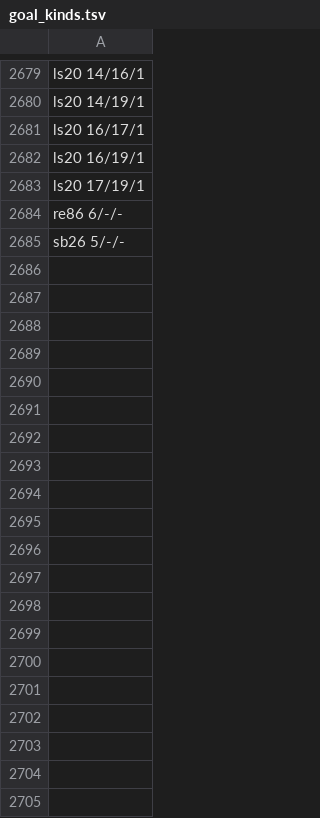
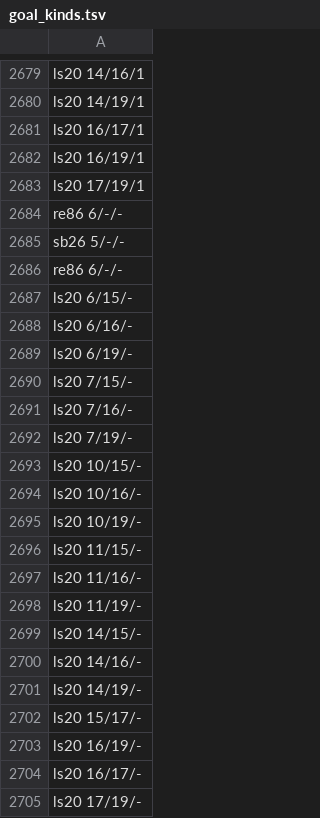
Before and after one commit to pra-ji-moh/ciall, a TSV file: child/goal_kinds.tsv, drawn as a sheet; only a part is shown, gaps mark what is left out; the diff covers the shown part only; the diff names each change by its address in the sheet, - before the commit and + after, or states it on an @@ line.

Commit message:
child: 2026-11-13 01:55  this stretch 8 of 91 levels; best ever 32; 52 min; game:now/best ar25:0/2 cd82:0/2 dc22:1/1 bp35:1/2 c

```diff
--- a/child/goal_kinds.tsv
+++ b/child/goal_kinds.tsv
+row 2686: re86 6/-/-
+row 2687: ls20 6/15/-
+row 2688: ls20 6/16/-
+row 2689: ls20 6/19/-
+row 2690: ls20 7/15/-
+row 2691: ls20 7/16/-
+row 2692: ls20 7/19/-
+row 2693: ls20 10/15/-
+row 2694: ls20 10/16/-
+row 2695: ls20 10/19/-
+row 2696: ls20 11/15/-
+row 2697: ls20 11/16/-
+row 2698: ls20 11/19/-
+row 2699: ls20 14/15/-
+row 2700: ls20 14/16/-
+row 2701: ls20 14/19/-
+row 2702: ls20 15/17/-
+row 2703: ls20 16/19/-
+row 2704: ls20 16/17/-
+row 2705: ls20 17/19/-
```
Also changed, not shown: 106 added rows elsewhere in this file, child/library/claims.tsv, child/practice.tsv, 22 other files.
